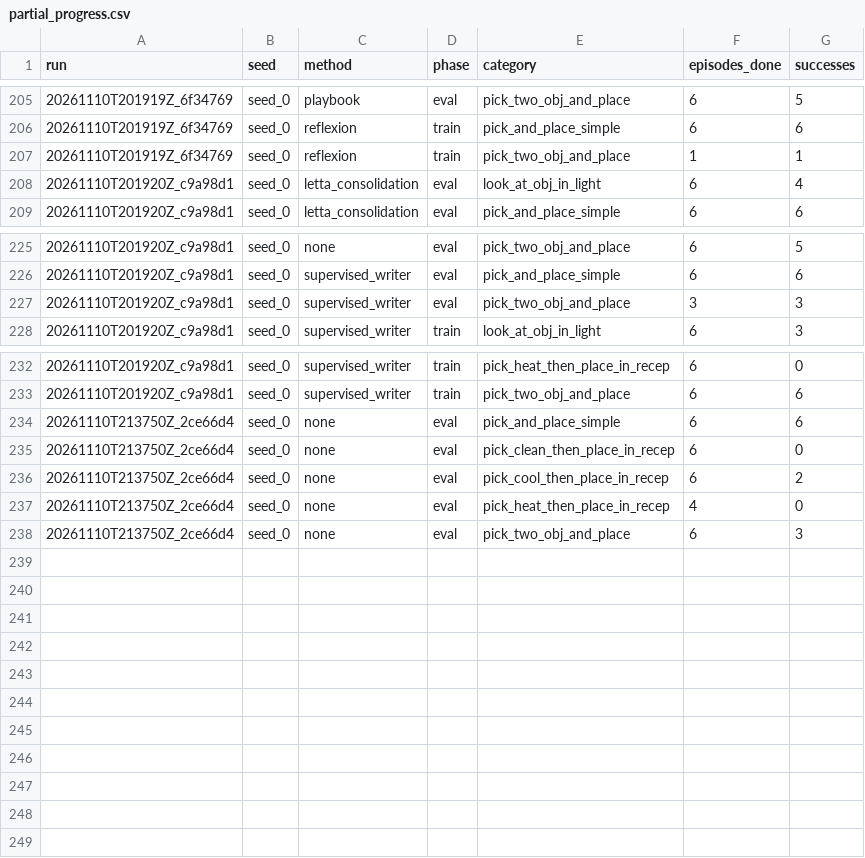
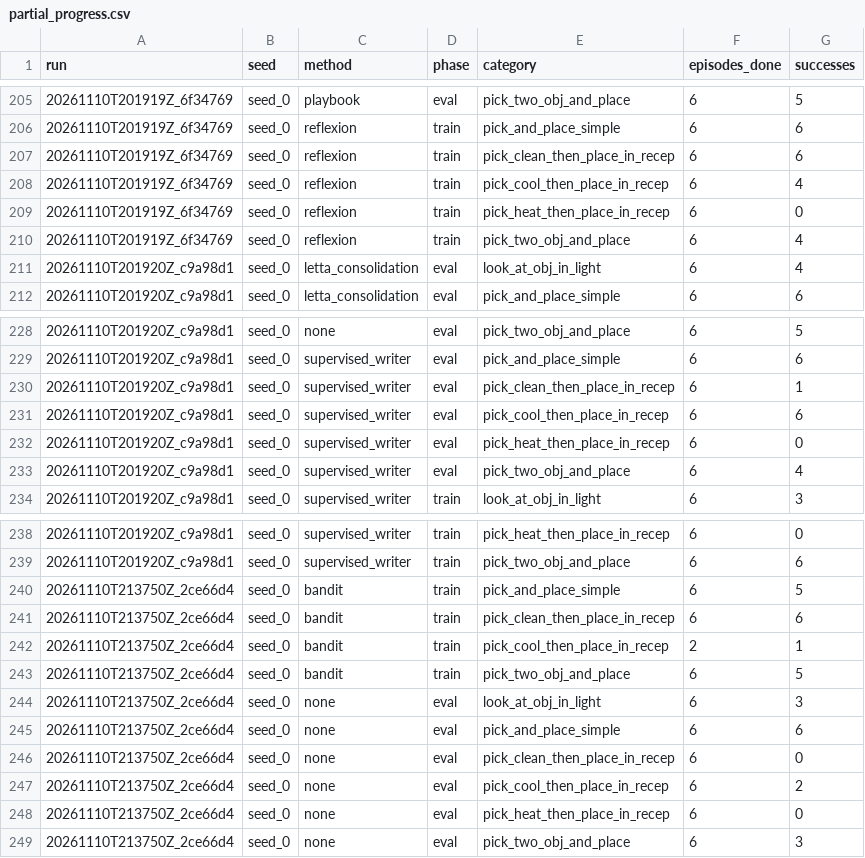
Before and after one commit to Vedant2100/evo-mem-bench, a CSV file: reports/bender/partial_progress.csv, drawn as a sheet; only a part is shown, gaps mark what is left out.

Commit message:
bender results update 2026-11-10 14:22

```diff
--- a/reports/bender/partial_progress.csv
+++ b/reports/bender/partial_progress.csv
@@ -206,3 +206,6 @@ run,seed,method,phase,category,episodes_done,successes
 20261110T201919Z_6f34769,seed_0,reflexion,train,pick_and_place_simple,6,6
-20261110T201919Z_6f34769,seed_0,reflexion,train,pick_two_obj_and_place,1,1
+20261110T201919Z_6f34769,seed_0,reflexion,train,pick_clean_then_place_in_recep,6,6
+20261110T201919Z_6f34769,seed_0,reflexion,train,pick_cool_then_place_in_recep,6,4
+20261110T201919Z_6f34769,seed_0,reflexion,train,pick_heat_then_place_in_recep,6,0
+20261110T201919Z_6f34769,seed_0,reflexion,train,pick_two_obj_and_place,6,4
 20261110T201920Z_c9a98d1,seed_0,letta_consolidation,eval,look_at_obj_in_light,6,4
@@ -226,3 +229,6 @@ run,seed,method,phase,category,episodes_done,successes
 20261110T201920Z_c9a98d1,seed_0,supervised_writer,eval,pick_and_place_simple,6,6
-20261110T201920Z_c9a98d1,seed_0,supervised_writer,eval,pick_two_obj_and_place,3,3
+20261110T201920Z_c9a98d1,seed_0,supervised_writer,eval,pick_clean_then_place_in_recep,6,1
+20261110T201920Z_c9a98d1,seed_0,supervised_writer,eval,pick_cool_then_place_in_recep,6,6
+20261110T201920Z_c9a98d1,seed_0,supervised_writer,eval,pick_heat_then_place_in_recep,6,0
+20261110T201920Z_c9a98d1,seed_0,supervised_writer,eval,pick_two_obj_and_place,6,4
 20261110T201920Z_c9a98d1,seed_0,supervised_writer,train,look_at_obj_in_light,6,3
@@ -233,2 +239,7 @@ run,seed,method,phase,category,episodes_done,successes
 20261110T201920Z_c9a98d1,seed_0,supervised_writer,train,pick_two_obj_and_place,6,6
+20261110T213750Z_2ce66d4,seed_0,bandit,train,pick_and_place_simple,6,5
+20261110T213750Z_2ce66d4,seed_0,bandit,train,pick_clean_then_place_in_recep,6,6
+20261110T213750Z_2ce66d4,seed_0,bandit,train,pick_cool_then_place_in_recep,2,1
+20261110T213750Z_2ce66d4,seed_0,bandit,train,pick_two_obj_and_place,6,5
+20261110T213750Z_2ce66d4,seed_0,none,eval,look_at_obj_in_light,6,3
 20261110T213750Z_2ce66d4,seed_0,none,eval,pick_and_place_simple,6,6
@@ -236,3 +247,3 @@ run,seed,method,phase,category,episodes_done,successes
 20261110T213750Z_2ce66d4,seed_0,none,eval,pick_cool_then_place_in_recep,6,2
-20261110T213750Z_2ce66d4,seed_0,none,eval,pick_heat_then_place_in_recep,4,0
+20261110T213750Z_2ce66d4,seed_0,none,eval,pick_heat_then_place_in_recep,6,0
 20261110T213750Z_2ce66d4,seed_0,none,eval,pick_two_obj_and_place,6,3
```
